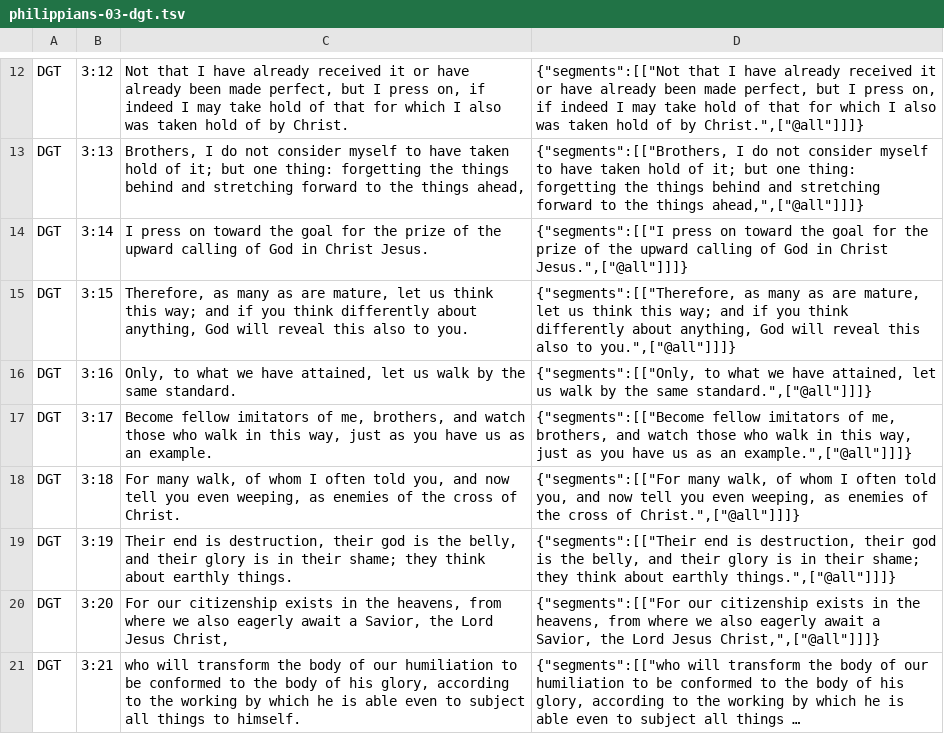
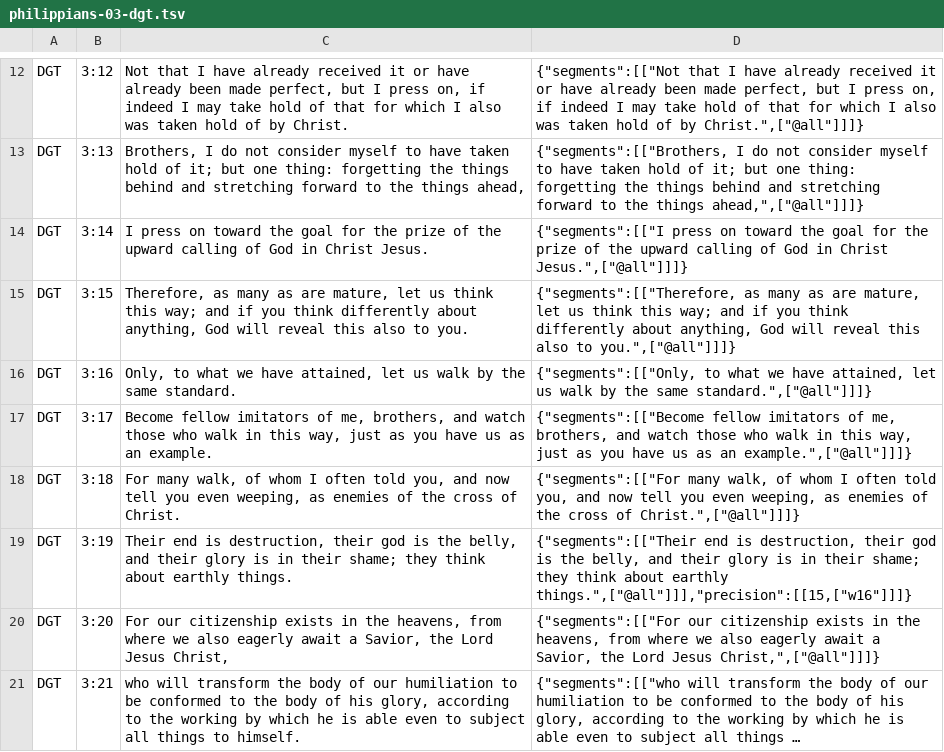
Before and after one commit to darethehair/DGTBible, a TSV file: data/authoring/philippians-03-dgt.tsv, drawn as a sheet; only a part is shown, gaps mark what is left out; long unchanged cells end in ….

```diff
--- a/data/authoring/philippians-03-dgt.tsv
+++ b/data/authoring/philippians-03-dgt.tsv
@@ -18,3 +18,3 @@ DGT	3:17	Become fellow imitators of me, brothers, and watch those who walk in th
 DGT	3:18	For many walk, of whom I often told you, and now tell you even weeping, as enemies of the cross of Christ.	{"segments":[["For many walk, of whom I often told you, and now tell you even weeping, as enemies of the cross of Christ.",["@all"]]]}
-DGT	3:19	Their end is destruction, their god is the belly, and their glory is in their shame; they think about earthly things.	{"segments":[["Their end is destruction, their god is the belly, and their glory is in their shame; they think about earthly things.",["@all"]]]}
+DGT	3:19	Their end is destruction, their god is the belly, and their glory is in their shame; they think about earthly things.	{"segments":[["Their end is destruction, their god is the belly, and their glory is in their shame; they think about earthly things.",["@all"]]],"precision":[[15,["w16"]]]}
 DGT	3:20	For our citizenship exists in the heavens, from where we also eagerly await a Savior, the Lord Jesus Christ,	{"segments":[["For our citizenship exists in the heavens, from where we also eagerly await a Savior, the Lord Jesus Christ,",["@all"]]]}
```
Also changed, not shown: data/authoring/philippians-01b-dgt.tsv.
